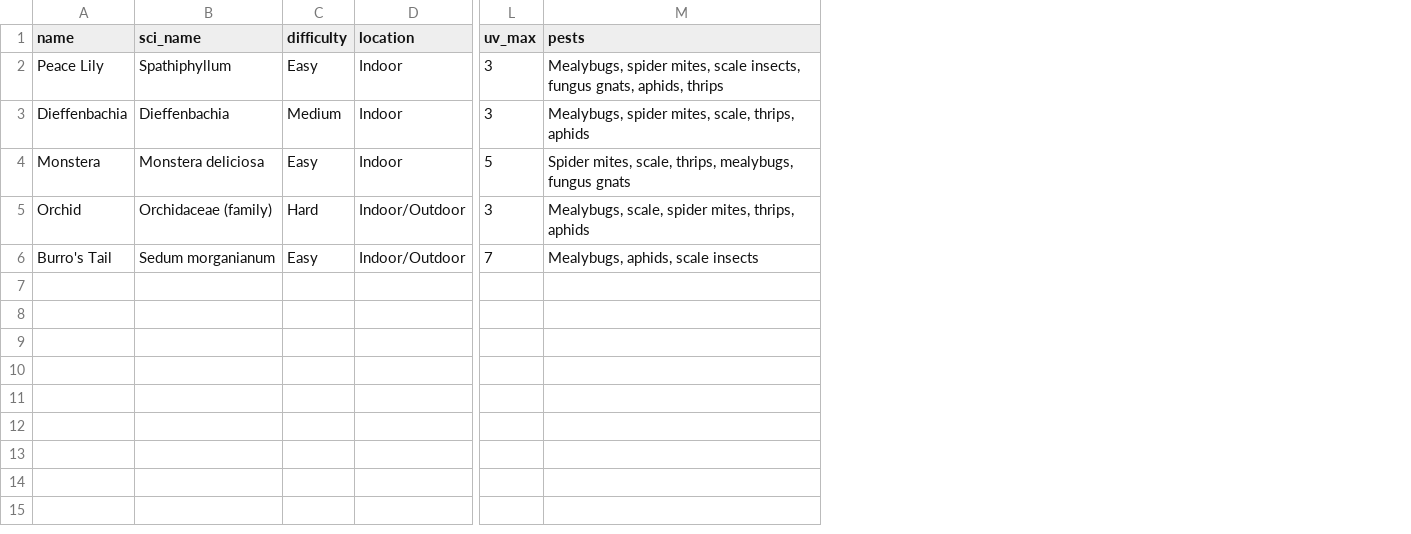
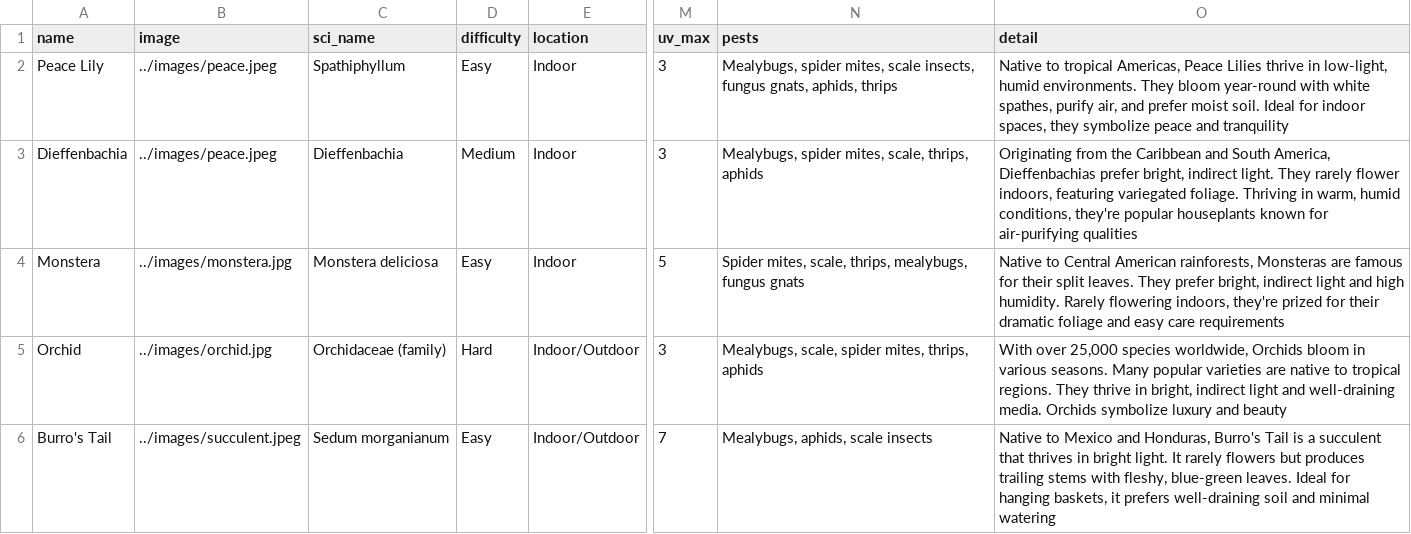
Before and after one commit to PhatB/Happy-deco3801-, a CSV file: App/data/PlantTypes.csv, drawn as a sheet; only a part is shown, gaps mark what is left out; the diff names each change by its address in the sheet, - before the commit and + after, or states it on an @@ line.

Commit message:
Updates PlantTypes data, including images

```diff
--- a/App/data/PlantTypes.csv
+++ b/App/data/PlantTypes.csv
+column B (image), rows 2-6: ../images/peace.jpeg | ../images/peace.jpeg | ../images/monstera.jpg | ../images/orchid.jpg | ../images/succulent.jpeg
+column O (detail), rows 2-6: Native to tropical Americas, Peace Lilies thrive in low-light, humid environments. They bloom year-round with white spathes, purify air, and prefer moist soil. Ideal for indoor spaces, they symbolize peace and tranquility | Originating from the Caribbean and South America, Dieffenbachias prefer bright, indirect light. They rarely flower indoors, featuring variegated foliage. Thriving in warm, humid conditions, they're popular houseplants known for air-purifying qualities | Native to Central American rainforests, Monsteras are famous for their split leaves. They prefer bright, indirect light and high humidity. Rarely flowering indoors, they're prized for their dramatic foliage and easy care requirements | With over 25,000 species worldwide, Orchids bloom in various seasons. Many popular varieties are native to tropical regions. They thrive in bright, indirect light and well-draining media. Orchids symbolize luxury and beauty | Native to Mexico and Honduras, Burro's Tail is a succulent that thrives in bright light. It rarely flowers but produces trailing stems with fleshy, blue-green leaves. Ideal for hanging baskets, it prefers well-draining soil and minimal watering
```
Also changed, not shown: 6 other files.
